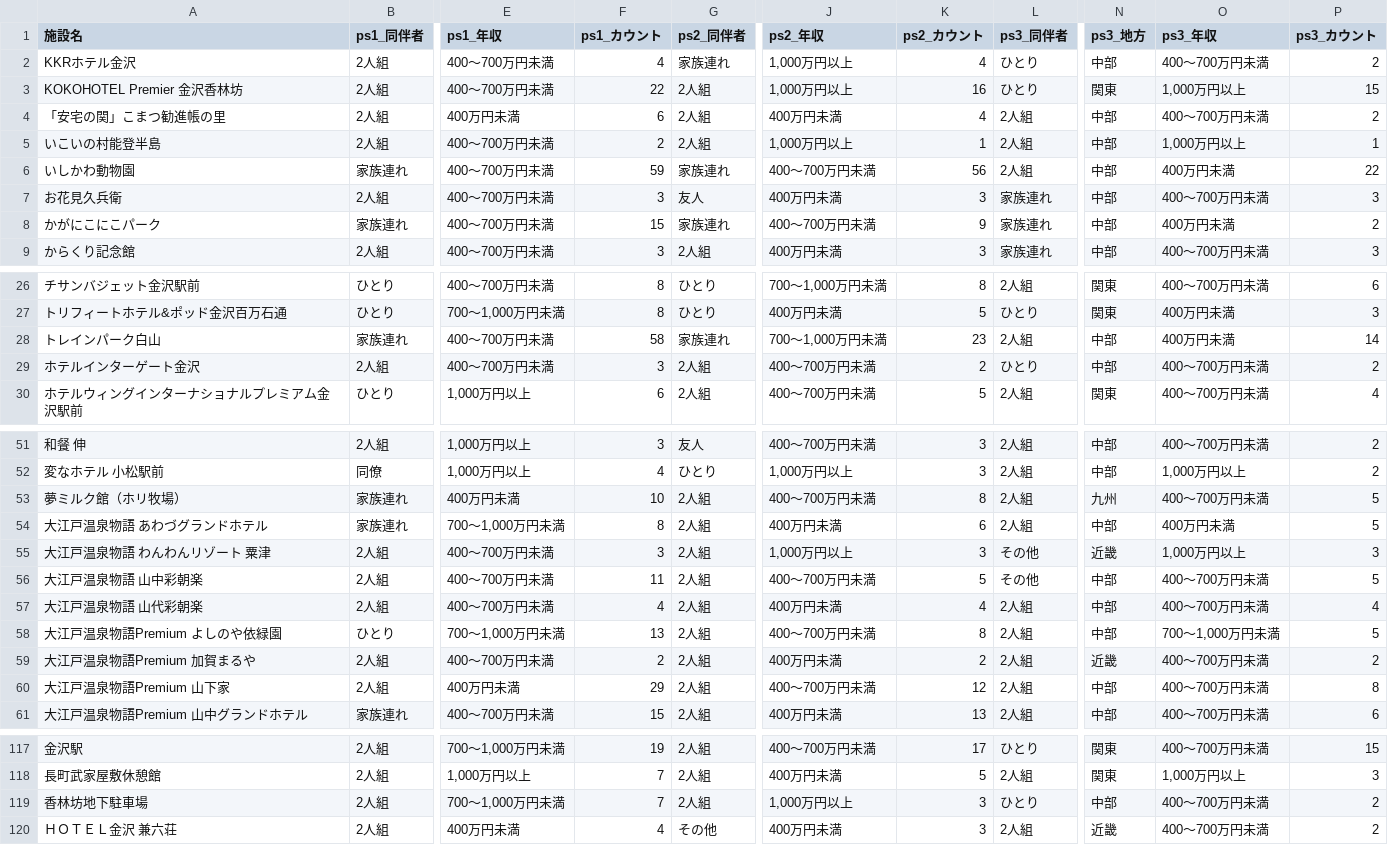
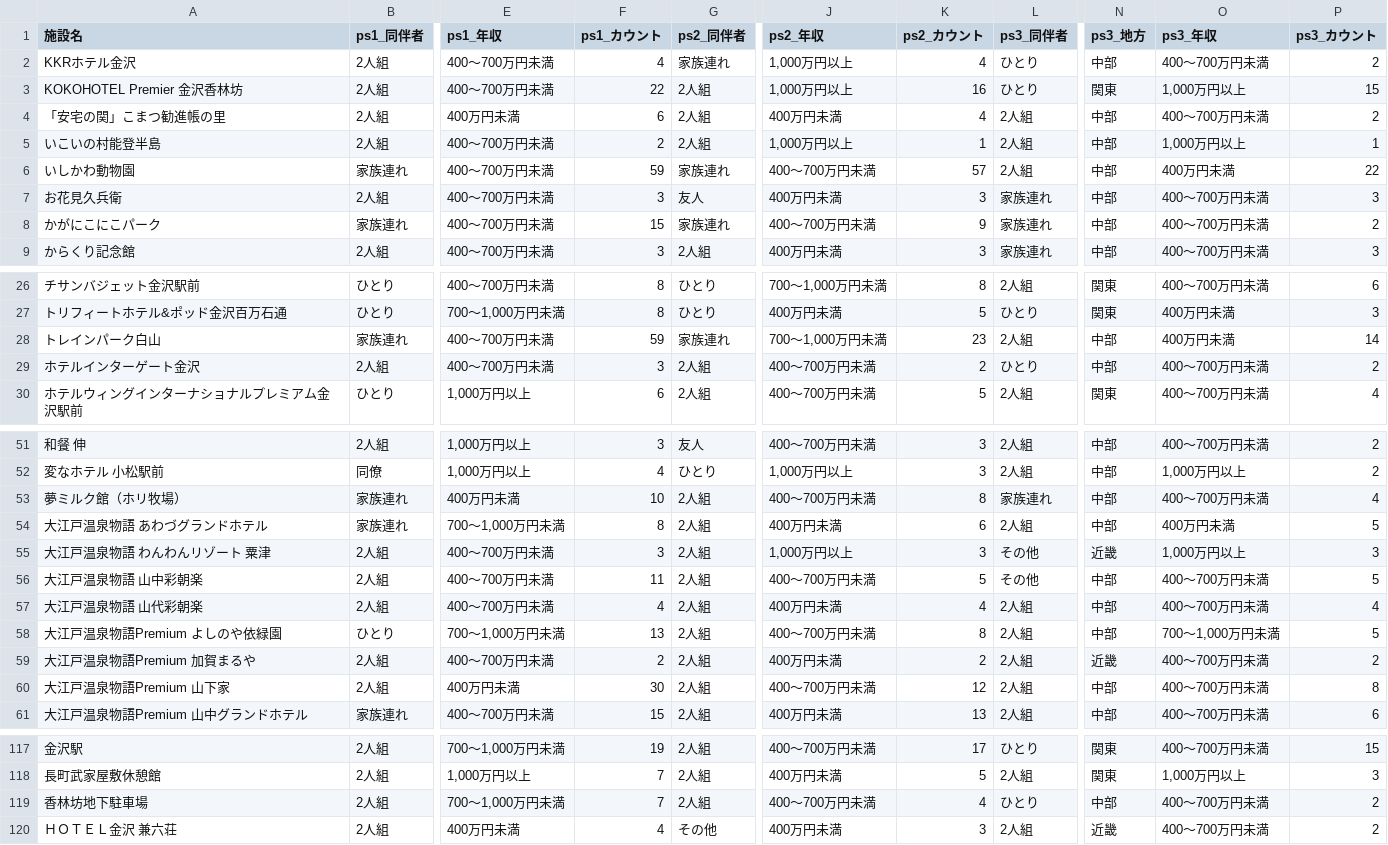
Before and after one commit to codefornoto/TIFO, a CSV file: ishikawa/milli_persona.csv, drawn as a sheet; only a part is shown, gaps mark what is left out; the diff covers the shown part only; the diff names each change by its address in the sheet, - before the commit and + after, or states it on an @@ line.

```diff
--- a/ishikawa/milli_persona.csv
+++ b/ishikawa/milli_persona.csv
-K6 (ps2_カウント): 56
+K6 (ps2_カウント): 57
-O8 (ps3_年収): 400万円未満
+O8 (ps3_年収): 400～700万円未満
-F28 (ps1_カウント): 58
+F28 (ps1_カウント): 59
-L53 (ps3_同伴者): 2人組
+L53 (ps3_同伴者): 家族連れ
-N53 (ps3_地方): 九州
+N53 (ps3_地方): 中部
-P53 (ps3_カウント): 5
+P53 (ps3_カウント): 4
-F60 (ps1_カウント): 29
+F60 (ps1_カウント): 30
-J119 (ps2_年収): 1,000万円以上
+J119 (ps2_年収): 400～700万円未満
-K119 (ps2_カウント): 3
+K119 (ps2_カウント): 4
```
Also changed, not shown: 3 edited cells elsewhere in this file, ishikawa/milli_score.csv, 1 other file.
